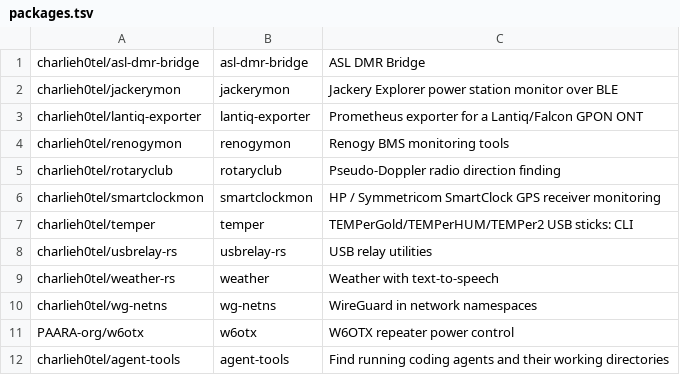
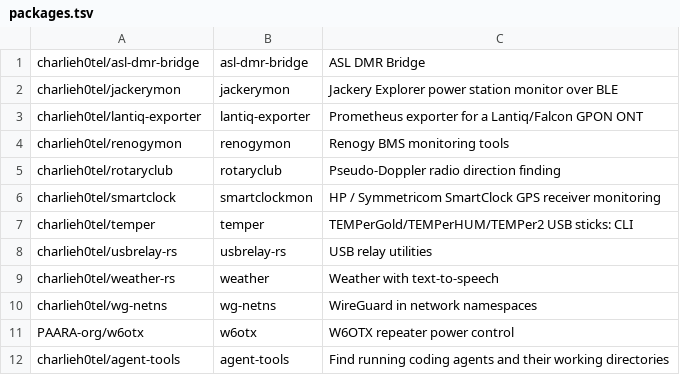
Before and after one commit to charlieh0tel/apt-repo, a TSV file: packages.tsv, drawn as a sheet.

Commit message:
Point smartclockmon at charlieh0tel/smartclock

```diff
--- a/packages.tsv
+++ b/packages.tsv
@@ -5,3 +5,3 @@ charlieh0tel/renogymon	renogymon	Renogy BMS monitoring tools
 charlieh0tel/rotaryclub	rotaryclub	Pseudo-Doppler radio direction finding
-charlieh0tel/smartclockmon	smartclockmon	HP / Symmetricom SmartClock GPS receiver monitoring
+charlieh0tel/smartclock	smartclockmon	HP / Symmetricom SmartClock GPS receiver monitoring
 charlieh0tel/temper	temper	TEMPerGold/TEMPerHUM/TEMPer2 USB sticks: CLI
```
Also changed, not shown: 1 other file.
